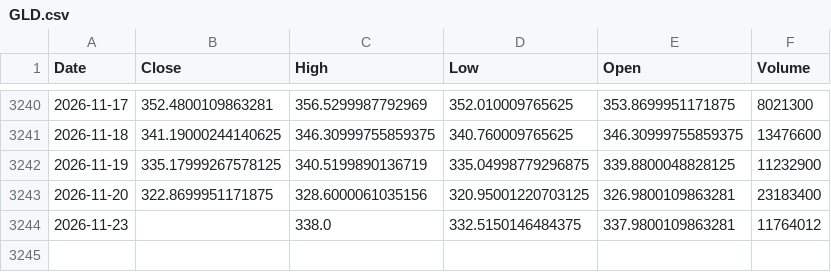
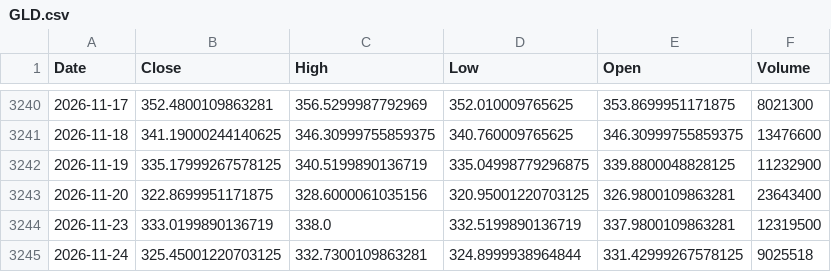
Before and after one commit to kittycapital/btc-asset-correlation, a CSV file: data/GLD.csv, drawn as a sheet; only a part is shown, gaps mark what is left out.

```diff
--- a/data/GLD.csv
+++ b/data/GLD.csv
@@ -3242,3 +3242,4 @@ Date,Close,High,Low,Open,Volume
 2026-11-19,335.17999267578125,340.5199890136719,335.04998779296875,339.8800048828125,11232900
-2026-11-20,322.8699951171875,328.6000061035156,320.95001220703125,326.9800109863281,23183400
-2026-11-23,,338.0,332.5150146484375,337.9800109863281,11764012
+2026-11-20,322.8699951171875,328.6000061035156,320.95001220703125,326.9800109863281,23643400
+2026-11-23,333.0199890136719,338.0,332.5199890136719,337.9800109863281,12319500
+2026-11-24,325.45001220703125,332.7300109863281,324.8999938964844,331.42999267578125,9025518
```
Also changed, not shown: data/BTC.csv, data/DXY.csv, 4 other files.
